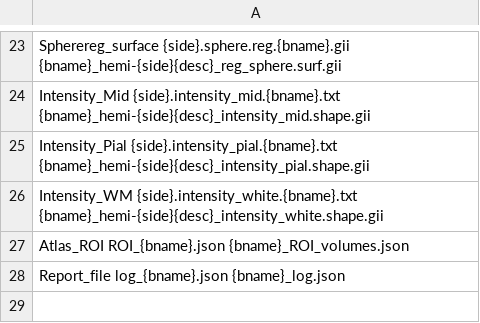
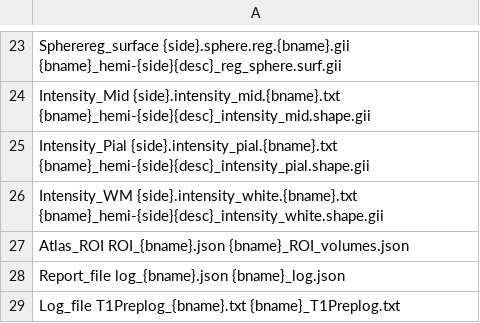
Before and after one commit to ChristianGaser/T1Prep, a TSV file: Names.tsv, drawn as a sheet; only a part is shown, gaps mark what is left out; the diff names each change by its address in the sheet, - before the commit and + after, or states it on an @@ line.

```diff
--- a/Names.tsv
+++ b/Names.tsv
+row 29: Log_file T1Preplog_{bname}.txt {bname}_T1Preplog.txt
```
Also changed, not shown: 2 other files.
